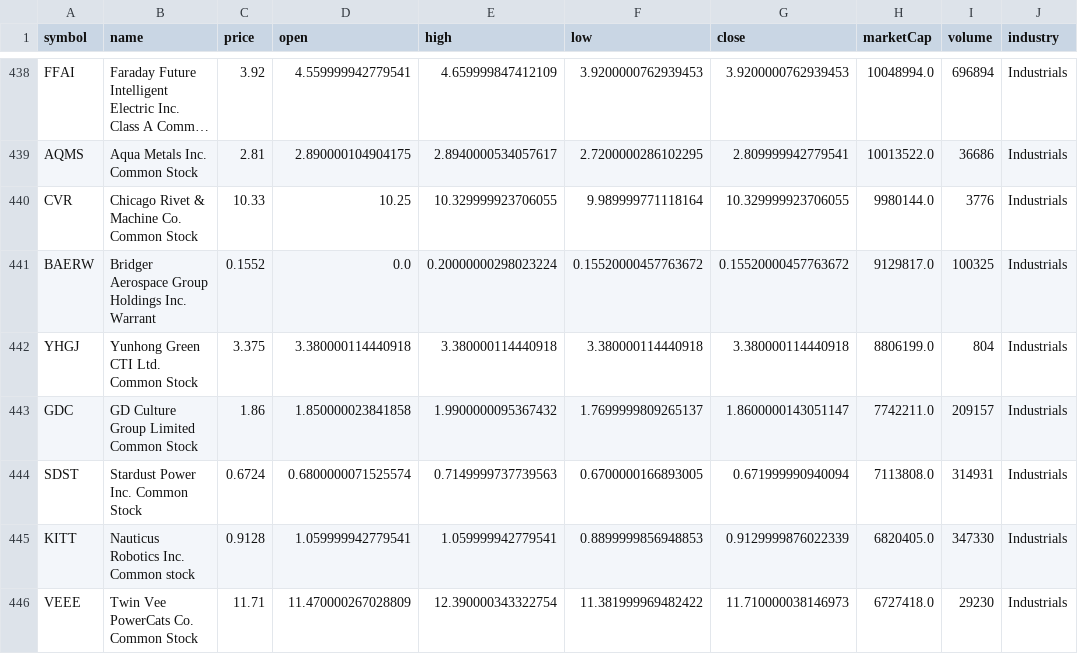
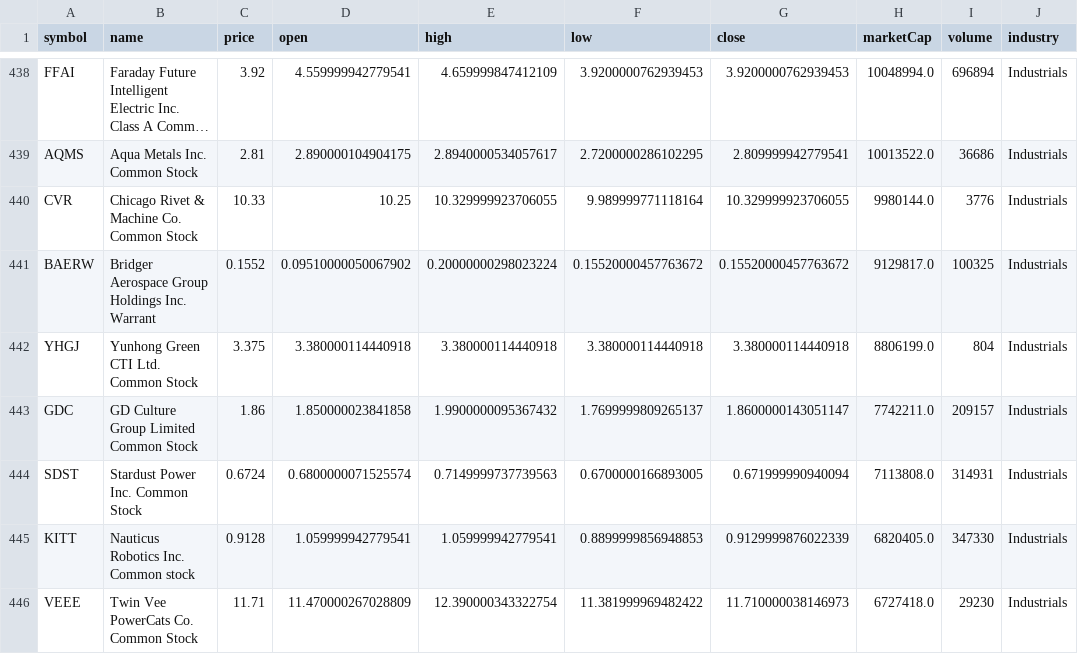
Before and after one commit to ozkanpakdil/top-us-stock-tickers, a CSV file: by_industry/industrials.csv, drawn as a sheet; only a part is shown, gaps mark what is left out; long unchanged cells end in ….

```diff
--- a/by_industry/industrials.csv
+++ b/by_industry/industrials.csv
@@ -440,3 +440,3 @@ AQMS,Aqua Metals Inc. Common Stock,2.81,2.890000104904175,2.8940000534057617,2.7
 CVR,Chicago Rivet & Machine Co. Common Stock,10.33,10.25,10.329999923706055,9.989999771118164,10.329999923706055,9980144.0,3776,Industrials
-BAERW,Bridger Aerospace Group Holdings Inc. Warrant,0.1552,0.0,0.20000000298023224,0.15520000457763672,0.15520000457763672,9129817.0,100325,Industrials
+BAERW,Bridger Aerospace Group Holdings Inc. Warrant,0.1552,0.09510000050067902,0.20000000298023224,0.15520000457763672,0.15520000457763672,9129817.0,100325,Industrials
 YHGJ,Yunhong Green CTI Ltd. Common Stock,3.375,3.380000114440918,3.380000114440918,3.380000114440918,3.380000114440918,8806199.0,804,Industrials
```
Also changed, not shown: by_industry/finance.csv, by_industry/technology.csv, 6 other files.
